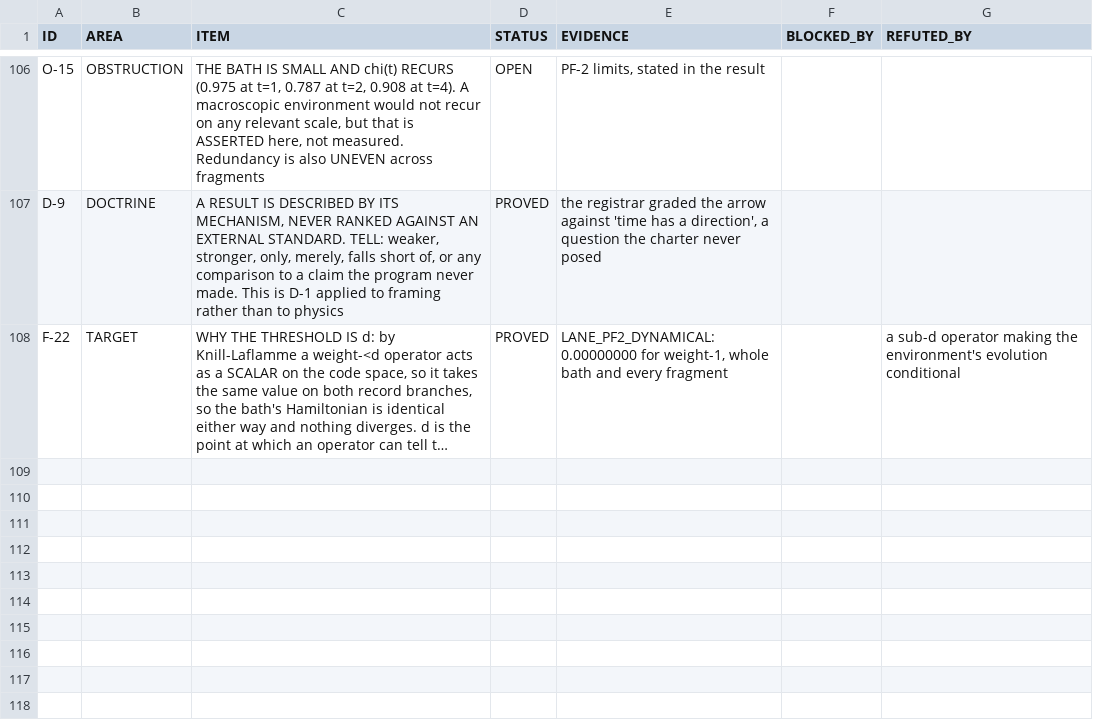
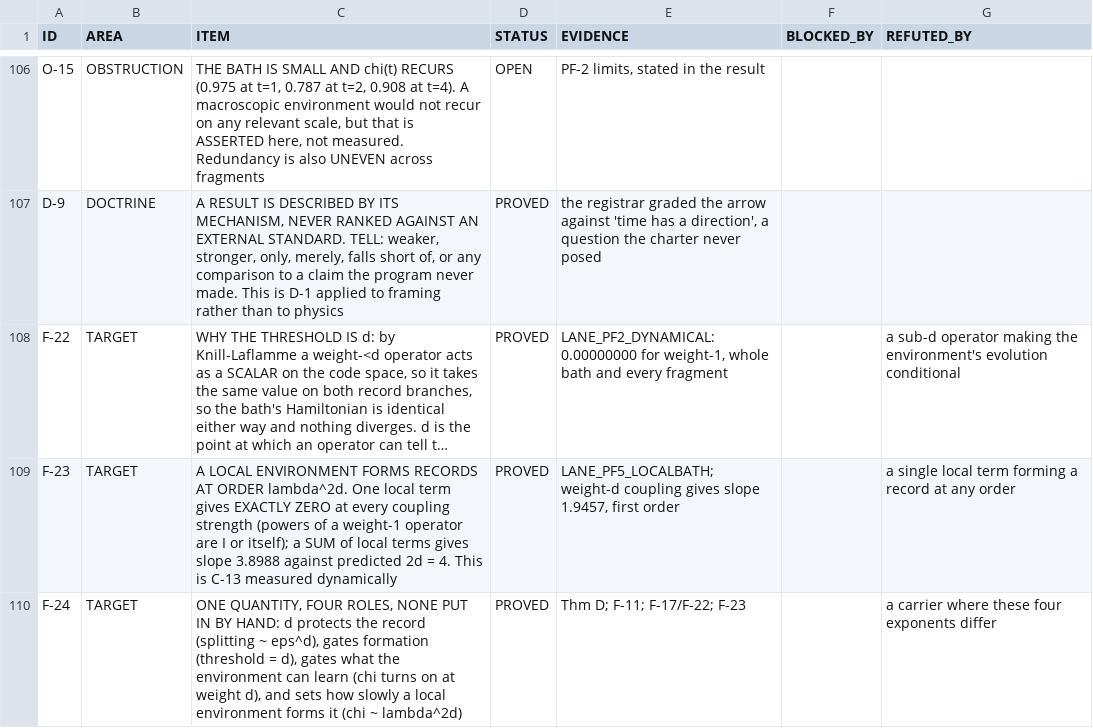
Before and after one commit to gravacle/where-atoms-come-from, a TSV file: ledger/status_ledger.tsv, drawn as a sheet; only a part is shown, gaps mark what is left out; long unchanged cells end in …; the diff covers the shown part only; the diff names each change by its address in the sheet, - before the commit and + after, or states it on an @@ line.

```diff
--- a/ledger/status_ledger.tsv
+++ b/ledger/status_ledger.tsv
+row 109: F-23 | TARGET | A LOCAL ENVIRONMENT FORMS RECORDS AT ORDER lambda^2d. One local term gives EXACTLY ZERO at every coupling strength (powers of a weight-1 operator are I or itself); a SUM of local terms gives slope 3.8988 against predicted 2d = 4. This is C-13 measured dynamically | PROVED | LANE_PF5_LOCALBATH; weight-d coupling gives slope 1.9457, first order |  | a single local term forming a record at any order
+row 110: F-24 | TARGET | ONE QUANTITY, FOUR ROLES, NONE PUT IN BY HAND: d protects the record (splitting ~ eps^d), gates formation (threshold = d), gates what the environment can learn (chi turns on at weight d), and sets how slowly a local environment forms it (chi ~ lambda^2d) | PROVED | Thm D; F-11; F-17/F-22; F-23 |  | a carrier where these four exponents differ
```
Also changed, not shown: 1 added row and 4 edited cells elsewhere in this file, 10 other files.
